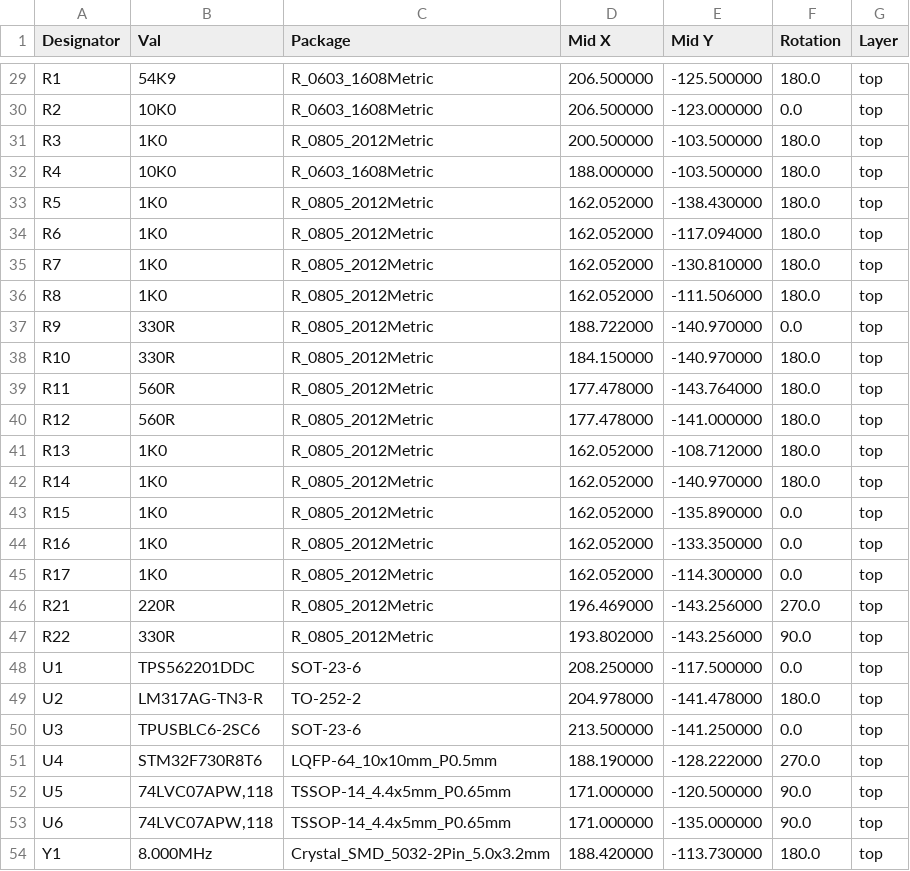
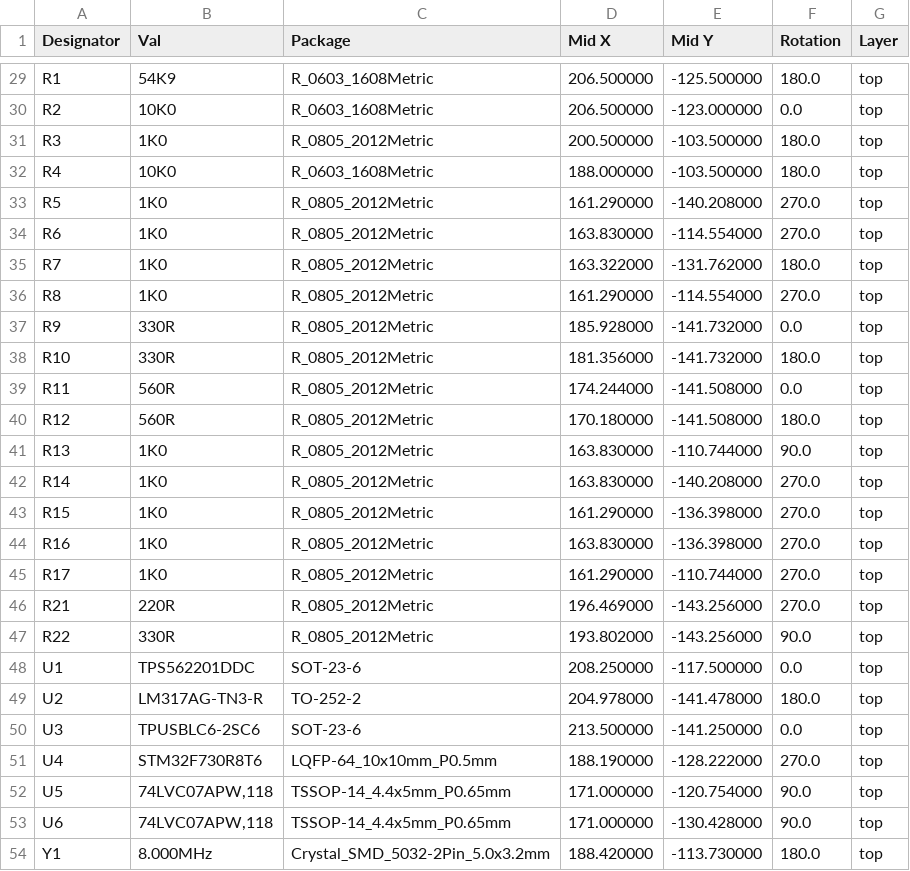
Before and after one commit to nospam2000/Greaseweazle-F7-Plus, a CSV file: V2/Plots/Greaseweazle_F7_Plus_V2-top-pos_fixed.csv, drawn as a sheet; only a part is shown, gaps mark what is left out; the diff covers the shown part only.

```diff
--- a/V2/Plots/Greaseweazle_F7_Plus_V2-top-pos_fixed.csv
+++ b/V2/Plots/Greaseweazle_F7_Plus_V2-top-pos_fixed.csv
@@ -32,15 +32,15 @@ R3,1K0,R_0805_2012Metric,200.500000,-103.500000,180.0,top
 R4,10K0,R_0603_1608Metric,188.000000,-103.500000,180.0,top
-R5,1K0,R_0805_2012Metric,162.052000,-138.430000,180.0,top
-R6,1K0,R_0805_2012Metric,162.052000,-117.094000,180.0,top
-R7,1K0,R_0805_2012Metric,162.052000,-130.810000,180.0,top
-R8,1K0,R_0805_2012Metric,162.052000,-111.506000,180.0,top
-R9,330R,R_0805_2012Metric,188.722000,-140.970000,0.0,top
-R10,330R,R_0805_2012Metric,184.150000,-140.970000,180.0,top
-R11,560R,R_0805_2012Metric,177.478000,-143.764000,180.0,top
-R12,560R,R_0805_2012Metric,177.478000,-141.000000,180.0,top
-R13,1K0,R_0805_2012Metric,162.052000,-108.712000,180.0,top
-R14,1K0,R_0805_2012Metric,162.052000,-140.970000,180.0,top
-R15,1K0,R_0805_2012Metric,162.052000,-135.890000,0.0,top
-R16,1K0,R_0805_2012Metric,162.052000,-133.350000,0.0,top
-R17,1K0,R_0805_2012Metric,162.052000,-114.300000,0.0,top
+R5,1K0,R_0805_2012Metric,161.290000,-140.208000,270.0,top
+R6,1K0,R_0805_2012Metric,163.830000,-114.554000,270.0,top
+R7,1K0,R_0805_2012Metric,163.322000,-131.762000,180.0,top
+R8,1K0,R_0805_2012Metric,161.290000,-114.554000,270.0,top
+R9,330R,R_0805_2012Metric,185.928000,-141.732000,0.0,top
+R10,330R,R_0805_2012Metric,181.356000,-141.732000,180.0,top
+R11,560R,R_0805_2012Metric,174.244000,-141.508000,0.0,top
+R12,560R,R_0805_2012Metric,170.180000,-141.508000,180.0,top
+R13,1K0,R_0805_2012Metric,163.830000,-110.744000,90.0,top
+R14,1K0,R_0805_2012Metric,163.830000,-140.208000,270.0,top
+R15,1K0,R_0805_2012Metric,161.290000,-136.398000,270.0,top
+R16,1K0,R_0805_2012Metric,163.830000,-136.398000,270.0,top
+R17,1K0,R_0805_2012Metric,161.290000,-110.744000,270.0,top
 R21,220R,R_0805_2012Metric,196.469000,-143.256000,270.0,top
@@ -51,4 +51,4 @@ U3,TPUSBLC6-2SC6,SOT-23-6,213.500000,-141.250000,0.0,top
 U4,STM32F730R8T6,LQFP-64_10x10mm_P0.5mm,188.190000,-128.222000,270.0,top
-U5,"74LVC07APW,118",TSSOP-14_4.4x5mm_P0.65mm,171.000000,-120.500000,90.0,top
-U6,"74LVC07APW,118",TSSOP-14_4.4x5mm_P0.65mm,171.000000,-135.000000,90.0,top
+U5,"74LVC07APW,118",TSSOP-14_4.4x5mm_P0.65mm,171.000000,-120.754000,90.0,top
+U6,"74LVC07APW,118",TSSOP-14_4.4x5mm_P0.65mm,171.000000,-130.428000,90.0,top
 Y1,8.000MHz,Crystal_SMD_5032-2Pin_5.0x3.2mm,188.420000,-113.730000,180.0,top
```
Also changed, not shown: 9 edited cells elsewhere in this file, V2/Plots/Greaseweazle_F7_Plus_V2-top-pos_fixed_reduced.csv, 9 other files.
